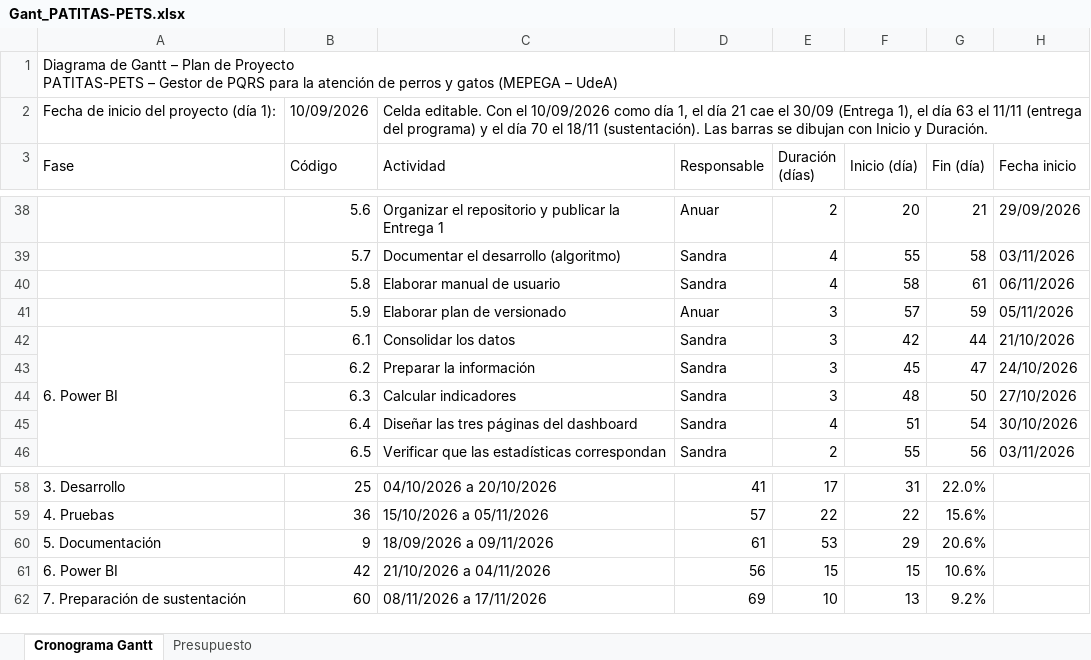
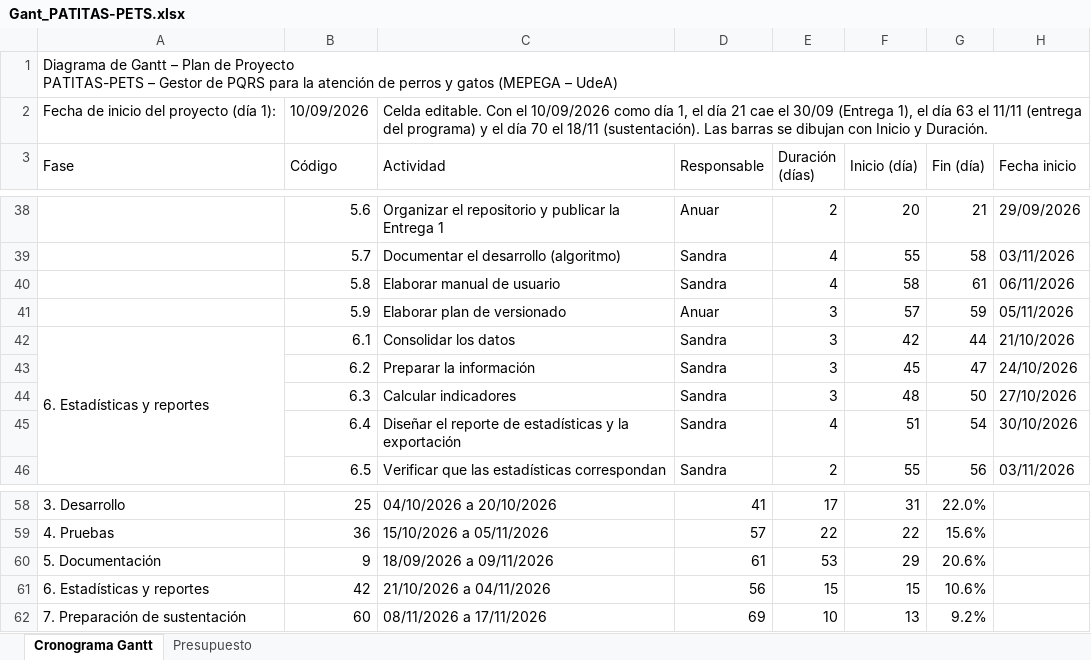
Before and after one commit to anuarcaldon-sys/patitas-pets-pqrs, an Excel workbook: docs/entrega1/Gant_PATITAS-PETS.xlsx, sheet Cronograma Gantt, drawn as a sheet; only a part is shown, gaps mark what is left out; values as stored, in another font and other column widths than the file's, no cell formats; conditional formats not drawn; the diff names each change by its address in the sheet, - before the commit and + after, or states it on an @@ line.

```diff
--- a/docs/entrega1/Gant_PATITAS-PETS.xlsx (sheet Cronograma Gantt)
+++ b/docs/entrega1/Gant_PATITAS-PETS.xlsx (sheet Cronograma Gantt)
-A42 (Fase): 6. Power BI
+A42 (Fase): 6. Estadísticas y reportes
-C45 (Actividad): Diseñar las tres páginas del dashboard
+C45 (Actividad): Diseñar el reporte de estadísticas y la exportación
-A61 (Fase): 6. Power BI
+A61 (Fase): 6. Estadísticas y reportes
```
Also changed, not shown: sheet Presupuesto, cell formats, 26 other files.
